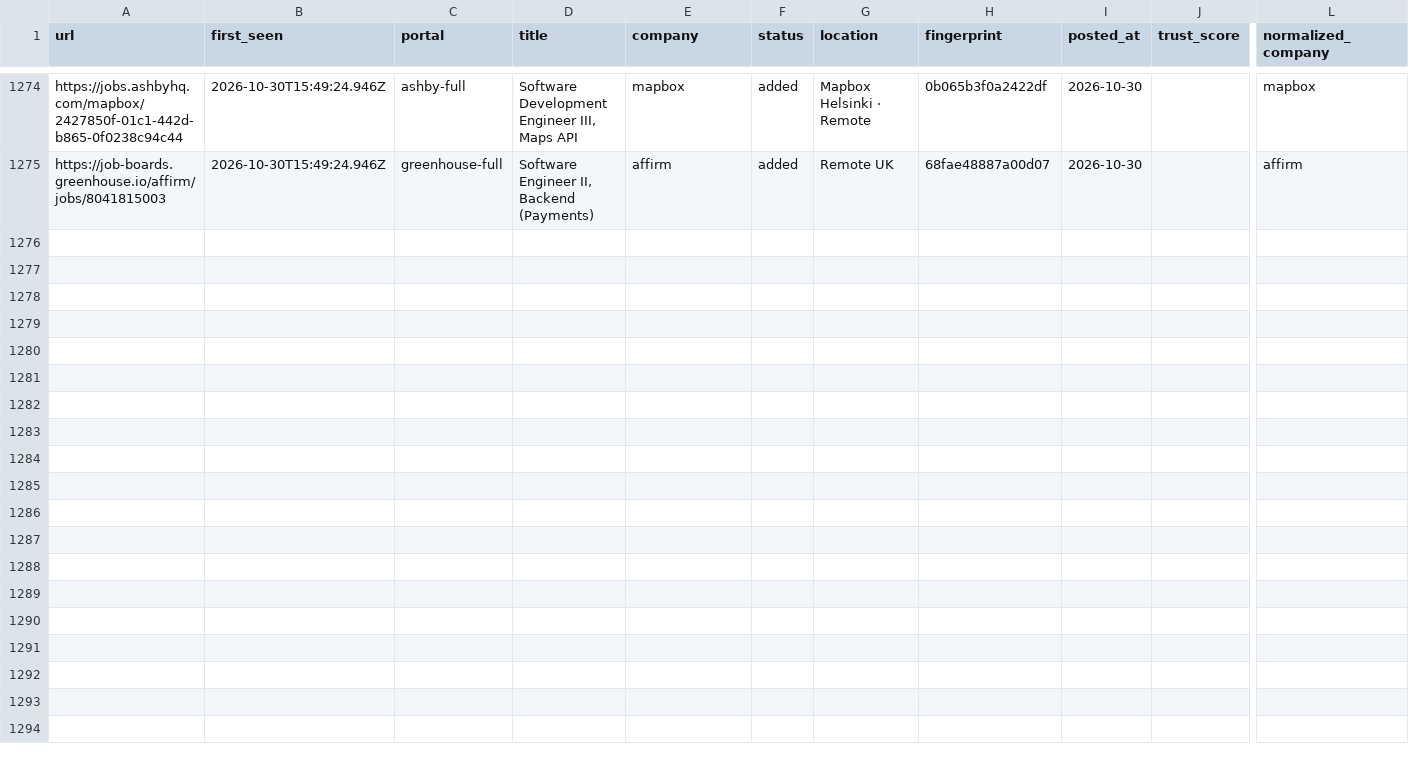
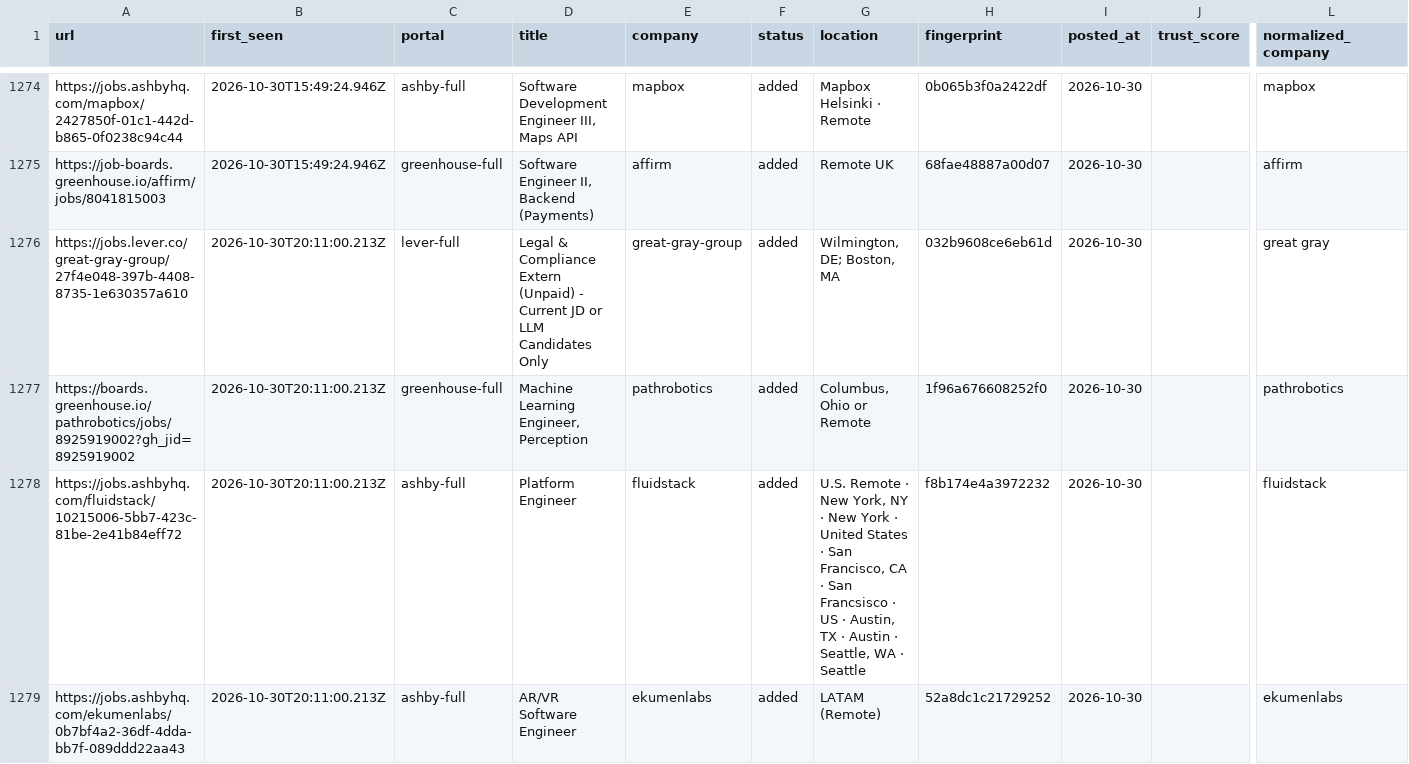
Before and after one commit to manavmalavia18/scoutgrid, a TSV file: data/scan-history.tsv, drawn as a sheet; only a part is shown, gaps mark what is left out; rows hold the shown columns only; the diff covers the shown part only; the diff names each change by its address in the sheet, - before the commit and + after, or states it on an @@ line.

```diff
--- a/data/scan-history.tsv
+++ b/data/scan-history.tsv
+row 1276: https://jobs.lever.co/great-gray-group/27f4e048-397b-4408-8735-1e630357a610 | 2026-10-30T20:11:00.213Z | lever-full | Legal & Compliance Extern (Unpaid) - Current JD or LLM Candidates Only | great-gray-group | added | Wilmington, DE; Boston, MA | 032b9608ce6eb61d | 2026-10-30 |  | great gray
+row 1277: https://boards.greenhouse.io/pathrobotics/jobs/8925919002?gh_jid=8925919002 | 2026-10-30T20:11:00.213Z | greenhouse-full | Machine Learning Engineer, Perception | pathrobotics | added | Columbus, Ohio or Remote | 1f96a676608252f0 | 2026-10-30 |  | pathrobotics
+row 1278: https://jobs.ashbyhq.com/fluidstack/10215006-5bb7-423c-81be-2e41b84eff72 | 2026-10-30T20:11:00.213Z | ashby-full | Platform Engineer | fluidstack | added | U.S. Remote · New York, NY · New York · United States · San Francisco, CA · San Francsisco · US · Austin, TX · Austin · Seattle, WA · Seattle | f8b174e4a3972232 | 2026-10-30 |  | fluidstack
+row 1279: https://jobs.ashbyhq.com/ekumenlabs/0b7bf4a2-36df-4dda-bb7f-089ddd22aa43 | 2026-10-30T20:11:00.213Z | ashby-full | AR/VR Software Engineer | ekumenlabs | added | LATAM (Remote) | 52a8dc1c21729252 | 2026-10-30 |  | ekumenlabs
```
Also changed, not shown: 11 added rows elsewhere in this file, 3 other files.
